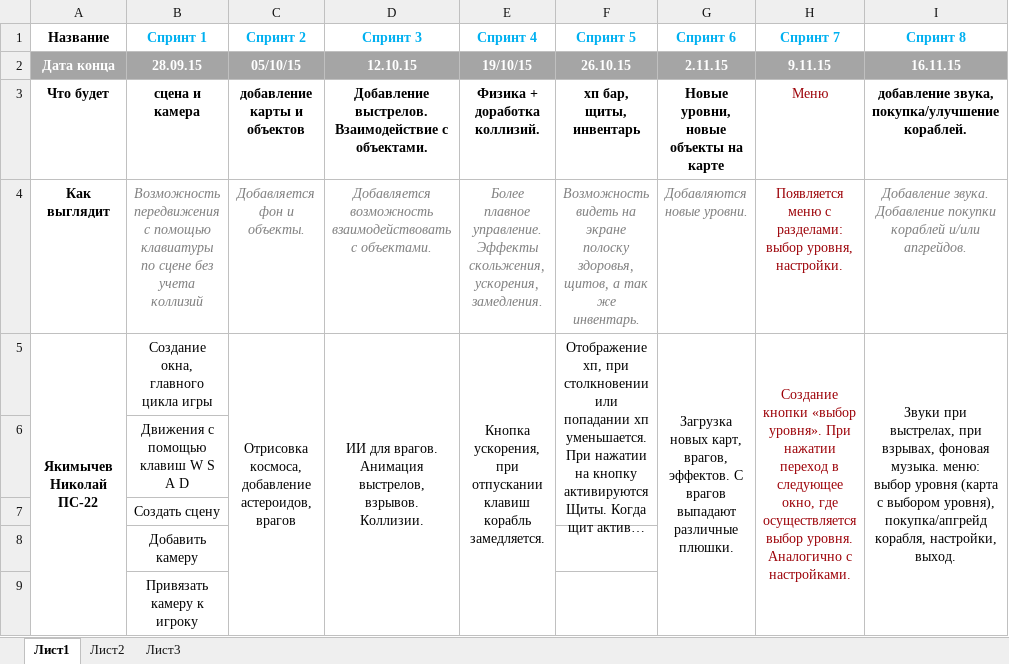
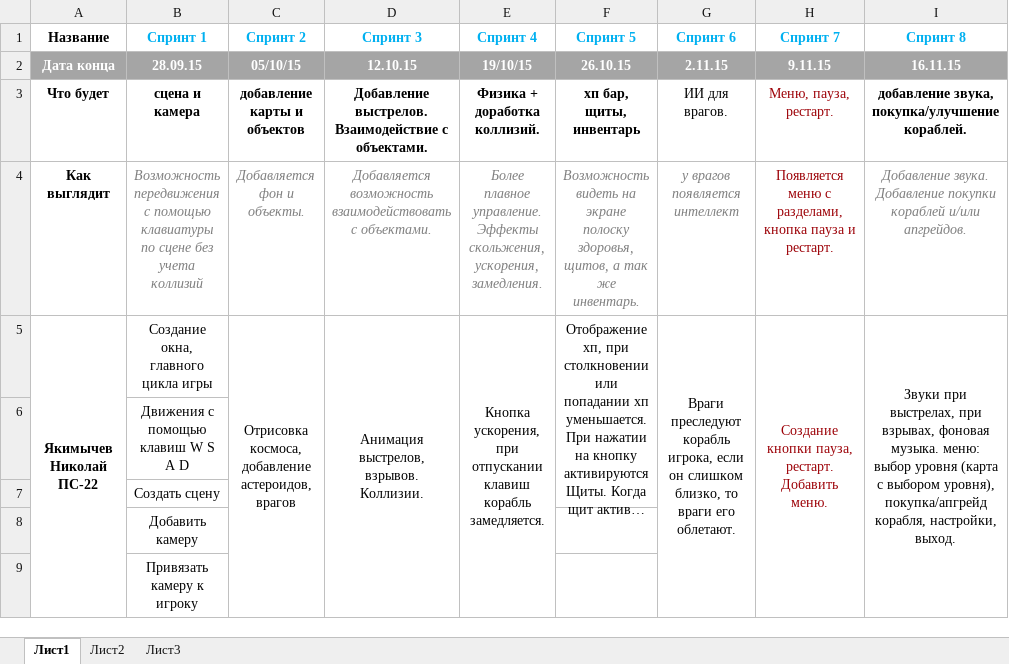
Before and after one commit to H4817/MainGame, an Excel workbook: RoadMap.xlsx, sheet Лист1, drawn as a sheet; only a part is shown; long unchanged cells end in …; values as stored, in another font and other column widths than the file's, no borders; the diff names each change by its address in the sheet, - before the commit and + after, or states it on an @@ line.

```diff
--- a/RoadMap.xlsx (sheet Лист1)
+++ b/RoadMap.xlsx (sheet Лист1)
-G3 (Спринт 6): Новые уровни, новые объекты на карте
+G3 (Спринт 6): ИИ для врагов.
-G3 bold: on
+G3 bold: off
-H3 (Спринт 7): Меню
+H3 (Спринт 7): Меню, пауза, рестарт.
-G4 (Спринт 6): Добавляются новые уровни.
+G4 (Спринт 6): у врагов появляется интеллект
-H4 (Спринт 7): …меню с разделами: выбор уровня, настройки.
+H4 (Спринт 7): …меню с разделами, кнопка пауза и рестарт.
-D5 (Спринт 3): ИИ для врагов. Анимация выстрелов,…
+D5 (Спринт 3): Анимация выстрелов,…
-G5 (Спринт 6): Загрузка новых карт, врагов, эффектов. С врагов выпадают различные плюшки.
+G5 (Спринт 6): Враги преследуют корабль игрока, если он слишком близко, то враги его облетают.
-H5 (Спринт 7): Создание кнопки «выбор уровня». При нажатии переход в следующее окно, где осуществляется выбор уровня. Аналогично с настройками.
+H5 (Спринт 7): Создание кнопки пауза, рестарт. Добавить меню.
```
